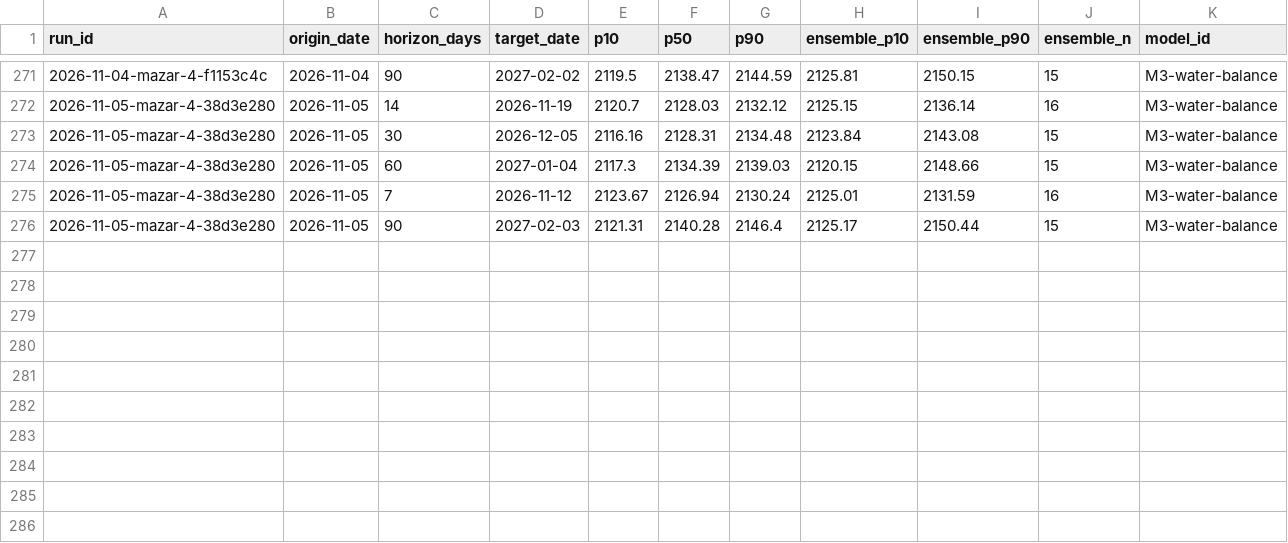
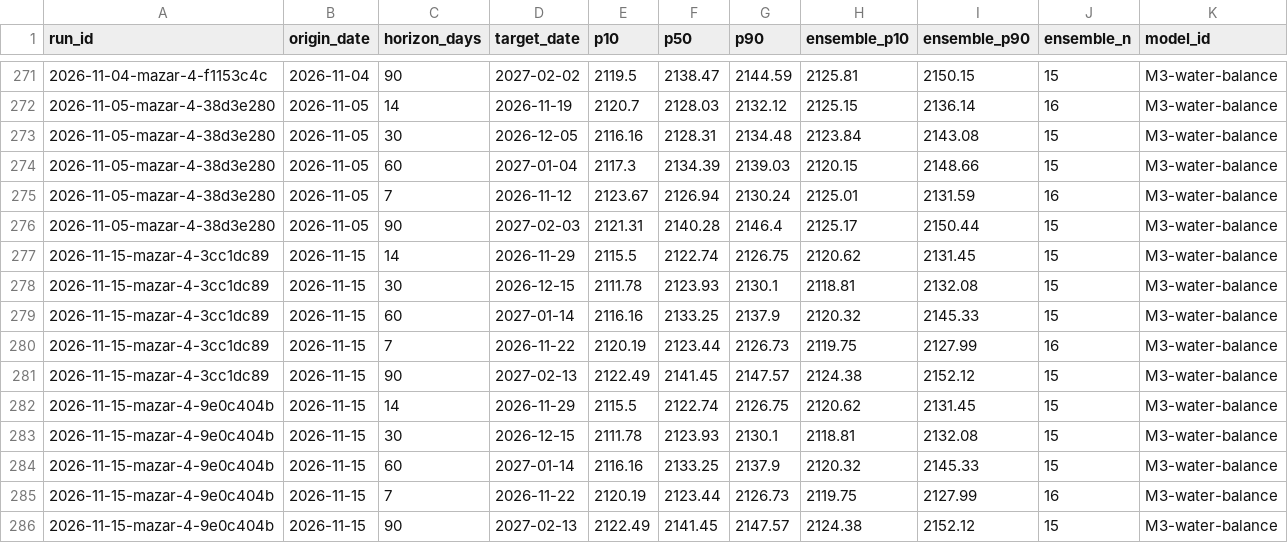
Before and after one commit to rengarcia/hydro-look, a CSV file: data/curated/forecast_values/2026.csv, drawn as a sheet; only a part is shown, gaps mark what is left out.

```diff
--- a/data/curated/forecast_values/2026.csv
+++ b/data/curated/forecast_values/2026.csv
@@ -276 +276,11 @@ run_id,origin_date,horizon_days,target_date,p10,p50,p90,ensemble_p10,ensemble_p9
 2026-11-05-mazar-4-38d3e280,2026-11-05,90,2027-02-03,2121.31,2140.28,2146.4,2125.17,2150.44,15,M3-water-balance
+2026-11-15-mazar-4-3cc1dc89,2026-11-15,14,2026-11-29,2115.5,2122.74,2126.75,2120.62,2131.45,15,M3-water-balance
+2026-11-15-mazar-4-3cc1dc89,2026-11-15,30,2026-12-15,2111.78,2123.93,2130.1,2118.81,2132.08,15,M3-water-balance
+2026-11-15-mazar-4-3cc1dc89,2026-11-15,60,2027-01-14,2116.16,2133.25,2137.9,2120.32,2145.33,15,M3-water-balance
+2026-11-15-mazar-4-3cc1dc89,2026-11-15,7,2026-11-22,2120.19,2123.44,2126.73,2119.75,2127.99,16,M3-water-balance
+2026-11-15-mazar-4-3cc1dc89,2026-11-15,90,2027-02-13,2122.49,2141.45,2147.57,2124.38,2152.12,15,M3-water-balance
+2026-11-15-mazar-4-9e0c404b,2026-11-15,14,2026-11-29,2115.5,2122.74,2126.75,2120.62,2131.45,15,M3-water-balance
+2026-11-15-mazar-4-9e0c404b,2026-11-15,30,2026-12-15,2111.78,2123.93,2130.1,2118.81,2132.08,15,M3-water-balance
+2026-11-15-mazar-4-9e0c404b,2026-11-15,60,2027-01-14,2116.16,2133.25,2137.9,2120.32,2145.33,15,M3-water-balance
+2026-11-15-mazar-4-9e0c404b,2026-11-15,7,2026-11-22,2120.19,2123.44,2126.73,2119.75,2127.99,16,M3-water-balance
+2026-11-15-mazar-4-9e0c404b,2026-11-15,90,2027-02-13,2122.49,2141.45,2147.57,2124.38,2152.12,15,M3-water-balance
```
Also changed, not shown: data/curated/adequacy_runs/2026.csv, data/curated/forecast_runs/2026.csv, 9 other files.
